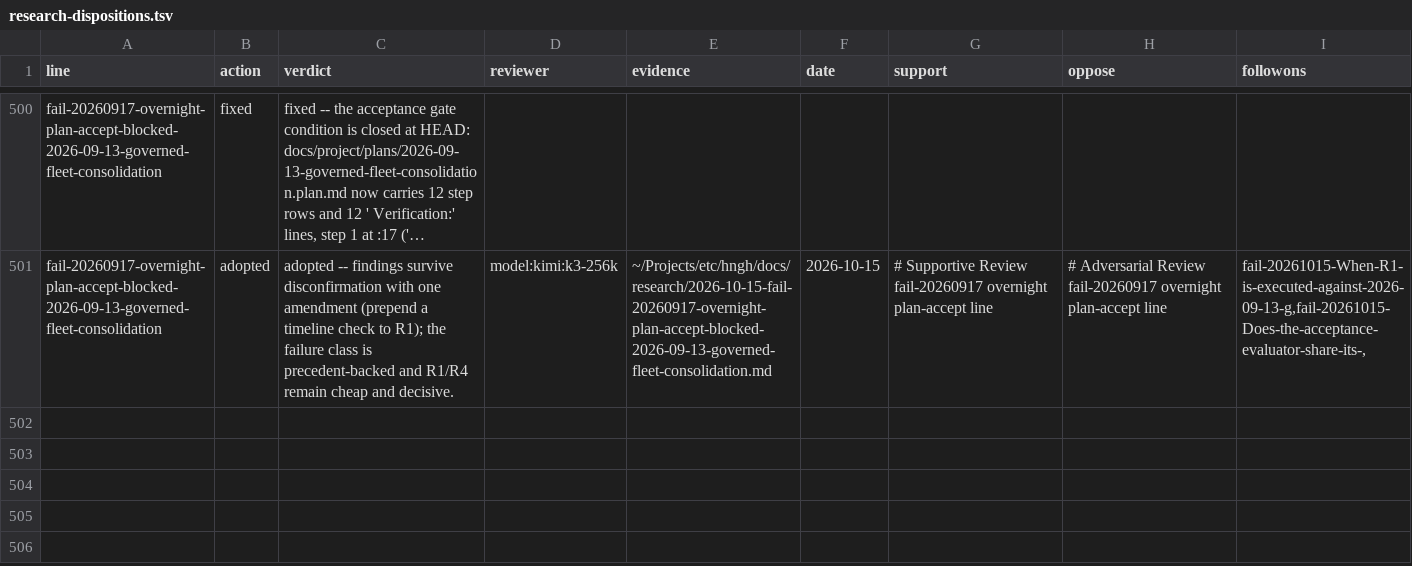
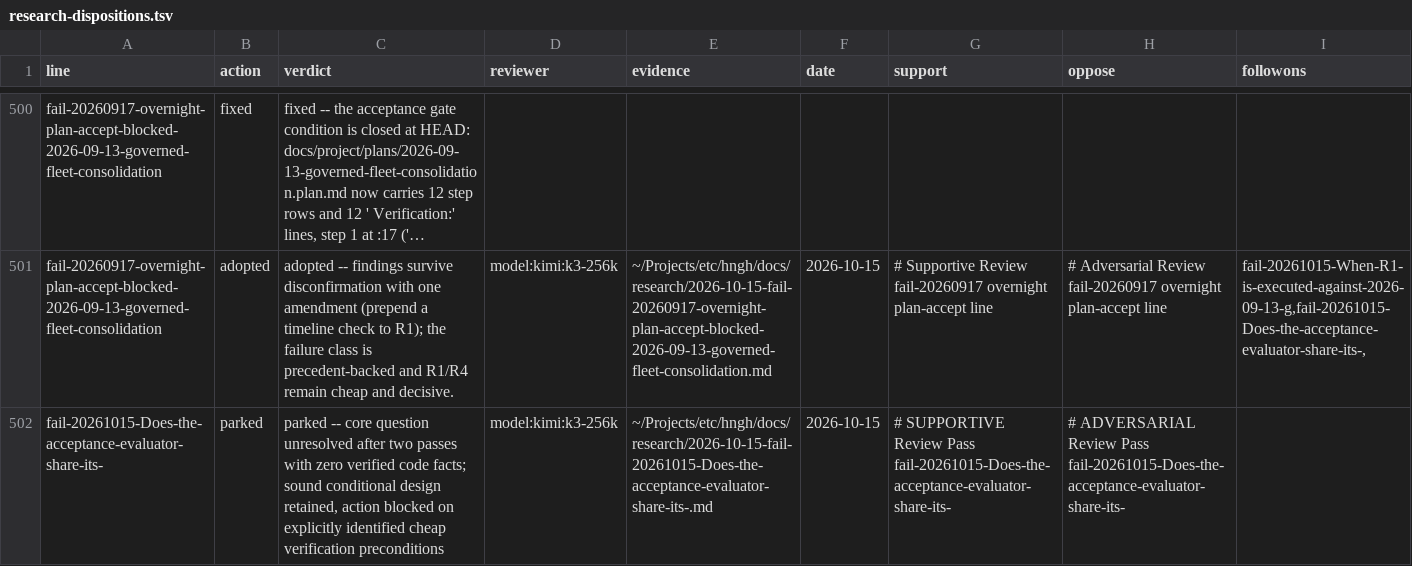
Before and after one commit to boundring/hngh, a TSV file: automation/research-dispositions.tsv, drawn as a sheet; only a part is shown, gaps mark what is left out; long unchanged cells end in …; the diff names each change by its address in the sheet, - before the commit and + after, or states it on an @@ line.

Commit message:
research: fail-20261015-Does-the-acceptance-evaluator-share-its- reviewed-parked

```diff
--- a/automation/research-dispositions.tsv
+++ b/automation/research-dispositions.tsv
+row 502: fail-20261015-Does-the-acceptance-evaluator-share-its- | parked | parked -- core question unresolved after two passes with zero verified code facts; sound conditional design retained, action blocked on explicitly identified cheap verification preconditions | model:kimi:k3-256k | ~/Projects/etc/hngh/docs/research/2026-10-15-fail-20261015-Does-the-acceptance-evaluator-share-its-.md | 2026-10-15 | # SUPPORTIVE Review Pass fail-20261015-Does-the-acceptance-evaluator-share-its- | # ADVERSARIAL Review Pass fail-20261015-Does-the-acceptance-evaluator-share-its-
```
Also changed, not shown: automation/research-lines.tsv.
